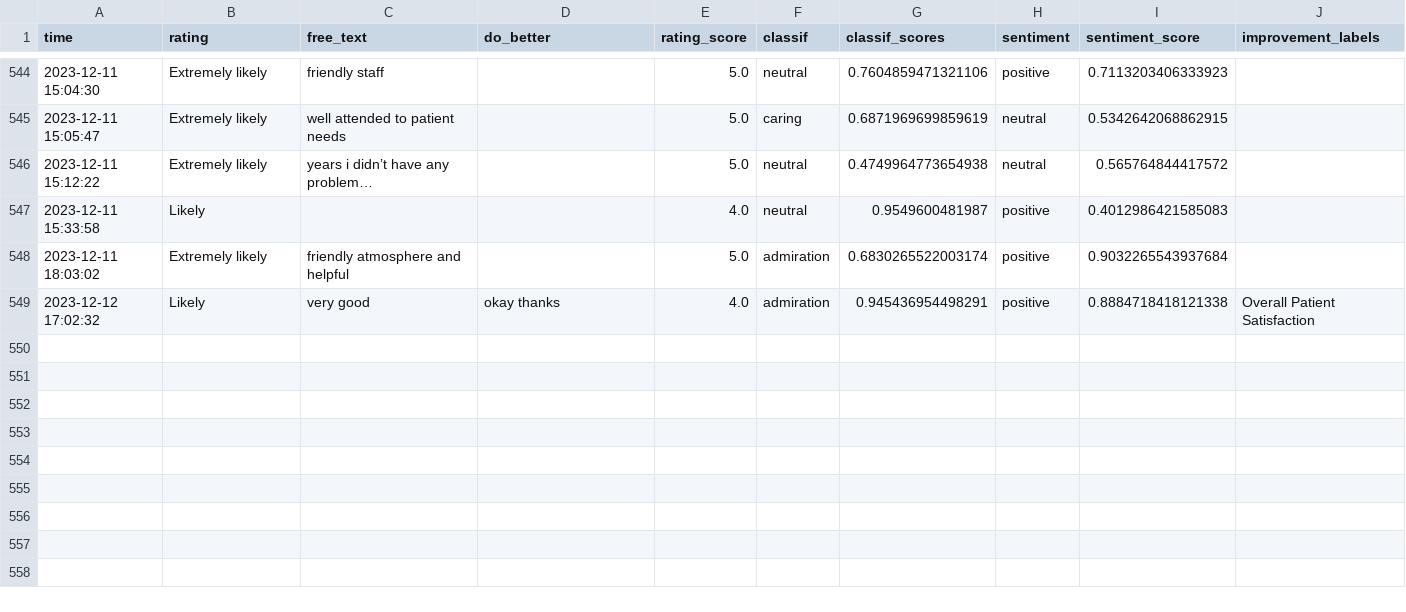
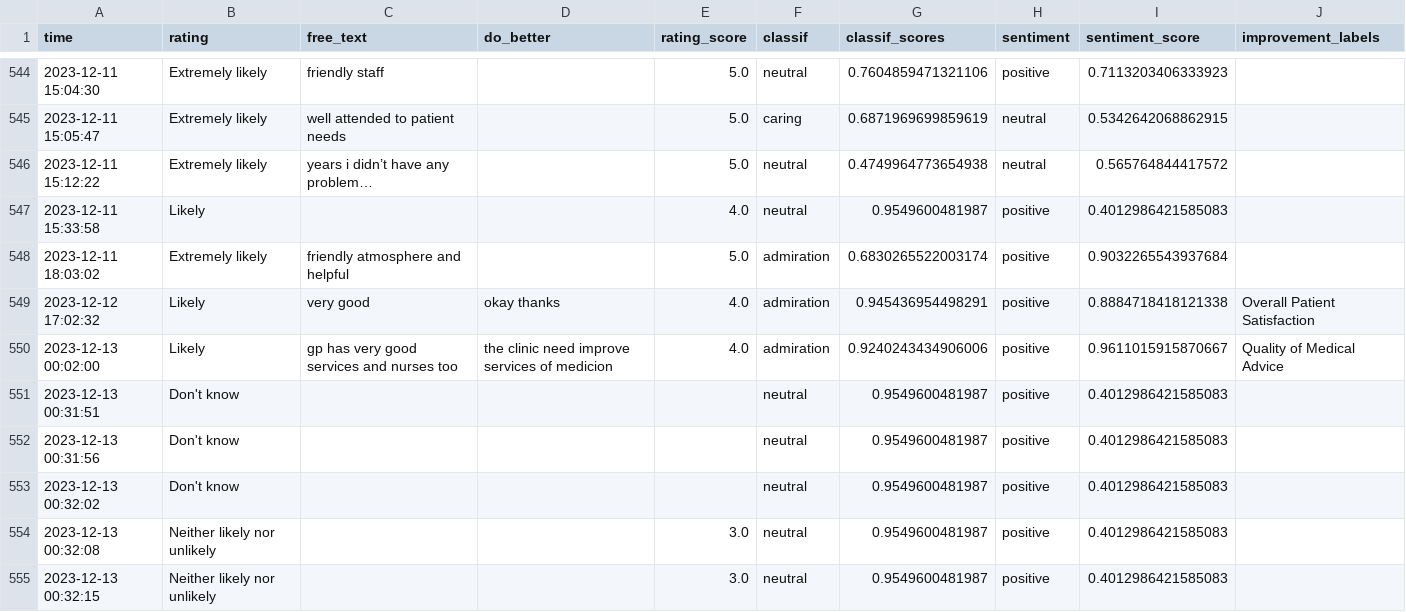
Before and after one commit to janduplessis883/friends-and-family-test-analysis, a CSV file: friendsfamilytest/data/data.csv, drawn as a sheet; only a part is shown, gaps mark what is left out; the diff names each change by its address in the sheet, - before the commit and + after, or states it on an @@ line.

```diff
--- a/friendsfamilytest/data/data.csv
+++ b/friendsfamilytest/data/data.csv
+row 550: 2023-12-13 00:02:00 | Likely | gp has very good services and nurses too | the clinic need improve services of medicion | 4.0 | admiration | 0.9240243434906006 | positive | 0.9611015915870667 | Quality of Medical Advice
+row 551: 2023-12-13 00:31:51 | Don't know |  |  |  | neutral | 0.9549600481987 | positive | 0.4012986421585083
+row 552: 2023-12-13 00:31:56 | Don't know |  |  |  | neutral | 0.9549600481987 | positive | 0.4012986421585083
+row 553: 2023-12-13 00:32:02 | Don't know |  |  |  | neutral | 0.9549600481987 | positive | 0.4012986421585083
+row 554: 2023-12-13 00:32:08 | Neither likely nor unlikely |  |  | 3.0 | neutral | 0.9549600481987 | positive | 0.4012986421585083
+row 555: 2023-12-13 00:32:15 | Neither likely nor unlikely |  |  | 3.0 | neutral | 0.9549600481987 | positive | 0.4012986421585083
```
Also changed, not shown: 2 other files.
